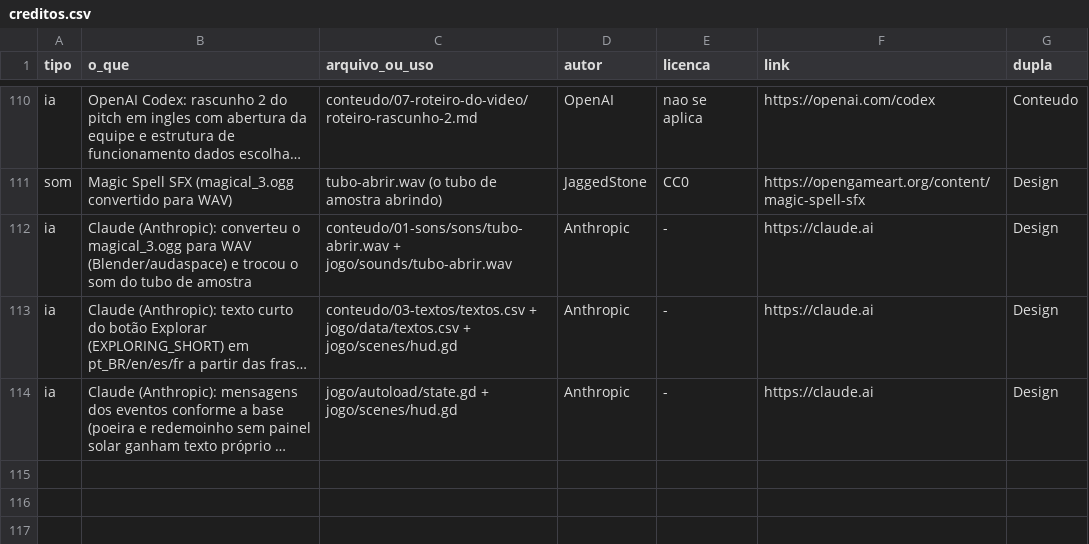
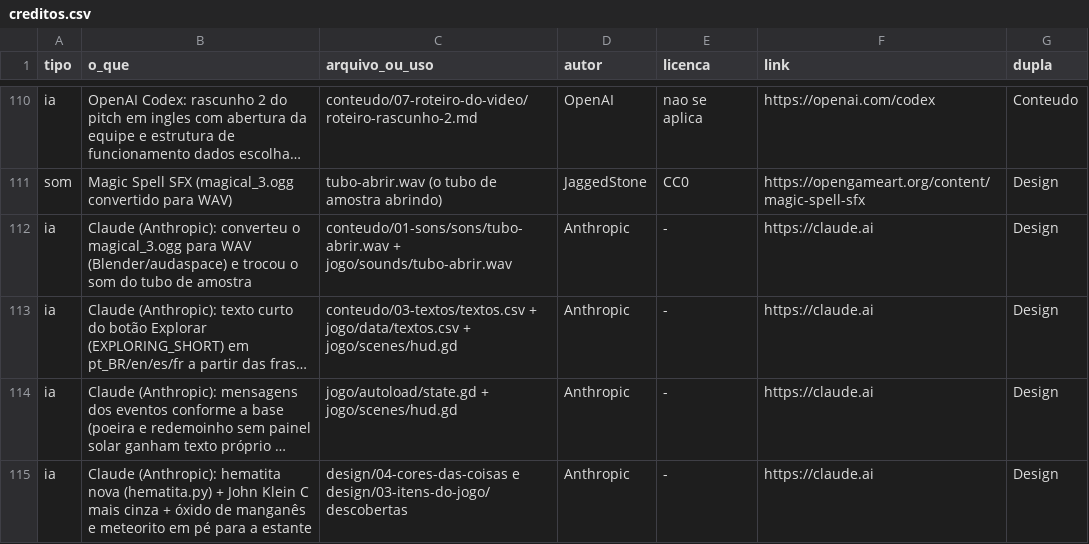
Before and after one commit to Out-Of-Space-Exception/mike-on-mars, a CSV file: creditos.csv, drawn as a sheet; only a part is shown, gaps mark what is left out; long unchanged cells end in …; the diff names each change by its address in the sheet, - before the commit and + after, or states it on an @@ line.

```diff
--- a/creditos.csv
+++ b/creditos.csv
+row 115: ia | Claude (Anthropic): hematita nova (hematita.py) + John Klein C mais cinza + óxido de manganês e meteorito em pé para a estante | design/04-cores-das-coisas e design/03-itens-do-jogo/descobertas | Anthropic | - | https://claude.ai | Design
```
Also changed, not shown: 13 other files.
